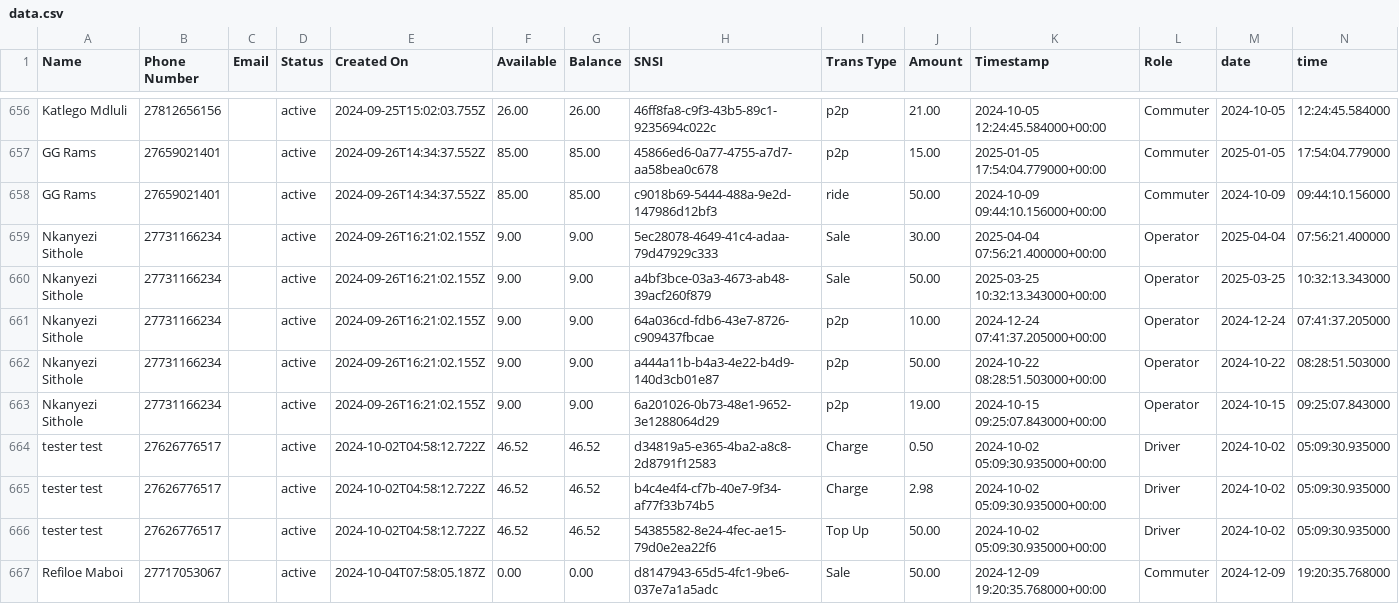
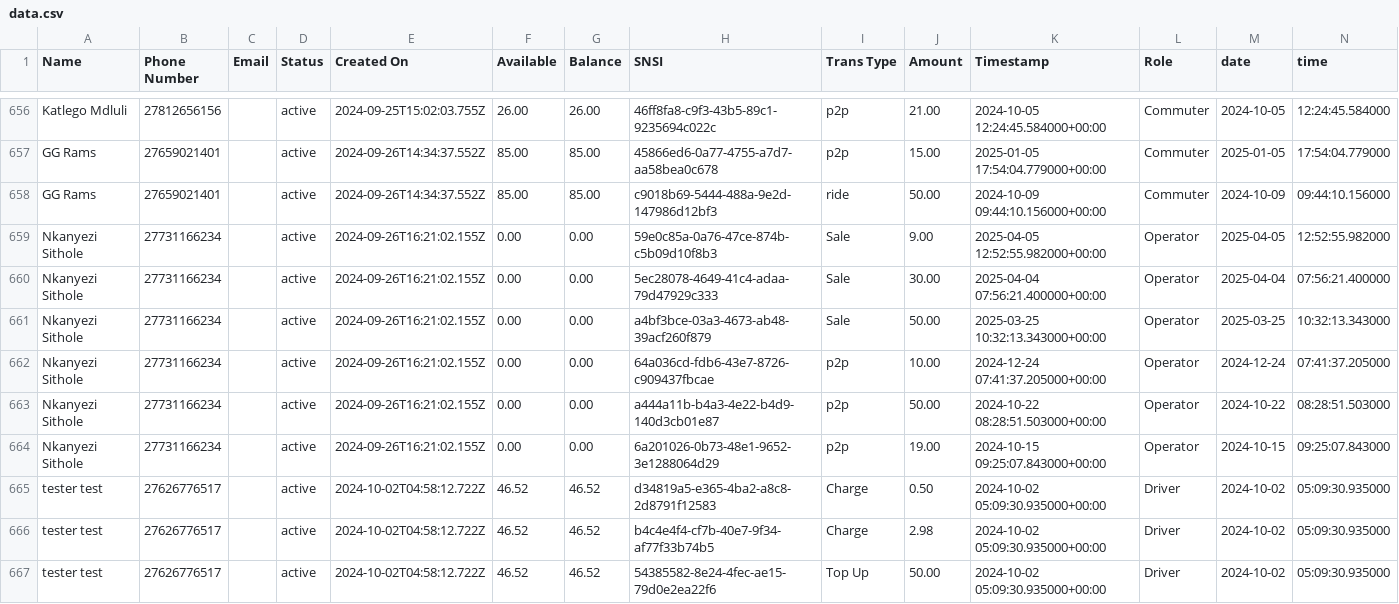
Before and after one commit to Kamal-Moha/WiTaxi-Pay-Analytics-Bhadala, a CSV file: Data/data.csv, drawn as a sheet; only a part is shown, gaps mark what is left out; the shorter side is filled out with more unchanged rows.

```diff
--- a/Data/data.csv
+++ b/Data/data.csv
@@ -658,7 +658,8 @@ GG Rams,27659021401,,active,2024-09-26T14:34:37.552Z,85.00,85.00,45866ed6-0a77-4
 GG Rams,27659021401,,active,2024-09-26T14:34:37.552Z,85.00,85.00,c9018b69-5444-488a-9e2d-147986d12bf3,ride,50.00,2024-10-09 09:44:10.156000+00:00,Commuter,2024-10-09,09:44:10.156000
-Nkanyezi Sithole,27731166234,,active,2024-09-26T16:21:02.155Z,9.00,9.00,5ec28078-4649-41c4-adaa-79d47929c333,Sale,30.00,2025-04-04 07:56:21.400000+00:00,Operator,2025-04-04,07:56:21.400000
-Nkanyezi Sithole,27731166234,,active,2024-09-26T16:21:02.155Z,9.00,9.00,a4bf3bce-03a3-4673-ab48-39acf260f879,Sale,50.00,2025-03-25 10:32:13.343000+00:00,Operator,2025-03-25,10:32:13.343000
-Nkanyezi Sithole,27731166234,,active,2024-09-26T16:21:02.155Z,9.00,9.00,64a036cd-fdb6-43e7-8726-c909437fbcae,p2p,10.00,2024-12-24 07:41:37.205000+00:00,Operator,2024-12-24,07:41:37.205000
-Nkanyezi Sithole,27731166234,,active,2024-09-26T16:21:02.155Z,9.00,9.00,a444a11b-b4a3-4e22-b4d9-140d3cb01e87,p2p,50.00,2024-10-22 08:28:51.503000+00:00,Operator,2024-10-22,08:28:51.503000
-Nkanyezi Sithole,27731166234,,active,2024-09-26T16:21:02.155Z,9.00,9.00,6a201026-0b73-48e1-9652-3e1288064d29,p2p,19.00,2024-10-15 09:25:07.843000+00:00,Operator,2024-10-15,09:25:07.843000
+Nkanyezi Sithole,27731166234,,active,2024-09-26T16:21:02.155Z,0.00,0.00,59e0c85a-0a76-47ce-874b-c5b09d10f8b3,Sale,9.00,2025-04-05 12:52:55.982000+00:00,Operator,2025-04-05,12:52:55.982000
+Nkanyezi Sithole,27731166234,,active,2024-09-26T16:21:02.155Z,0.00,0.00,5ec28078-4649-41c4-adaa-79d47929c333,Sale,30.00,2025-04-04 07:56:21.400000+00:00,Operator,2025-04-04,07:56:21.400000
+Nkanyezi Sithole,27731166234,,active,2024-09-26T16:21:02.155Z,0.00,0.00,a4bf3bce-03a3-4673-ab48-39acf260f879,Sale,50.00,2025-03-25 10:32:13.343000+00:00,Operator,2025-03-25,10:32:13.343000
+Nkanyezi Sithole,27731166234,,active,2024-09-26T16:21:02.155Z,0.00,0.00,64a036cd-fdb6-43e7-8726-c909437fbcae,p2p,10.00,2024-12-24 07:41:37.205000+00:00,Operator,2024-12-24,07:41:37.205000
+Nkanyezi Sithole,27731166234,,active,2024-09-26T16:21:02.155Z,0.00,0.00,a444a11b-b4a3-4e22-b4d9-140d3cb01e87,p2p,50.00,2024-10-22 08:28:51.503000+00:00,Operator,2024-10-22,08:28:51.503000
+Nkanyezi Sithole,27731166234,,active,2024-09-26T16:21:02.155Z,0.00,0.00,6a201026-0b73-48e1-9652-3e1288064d29,p2p,19.00,2024-10-15 09:25:07.843000+00:00,Operator,2024-10-15,09:25:07.843000
 tester test,27626776517,,active,2024-10-02T04:58:12.722Z,46.52,46.52,d34819a5-e365-4ba2-a8c8-2d8791f12583,Charge,0.50,2024-10-02 05:09:30.935000+00:00,Driver,2024-10-02,05:09:30.935000
```
